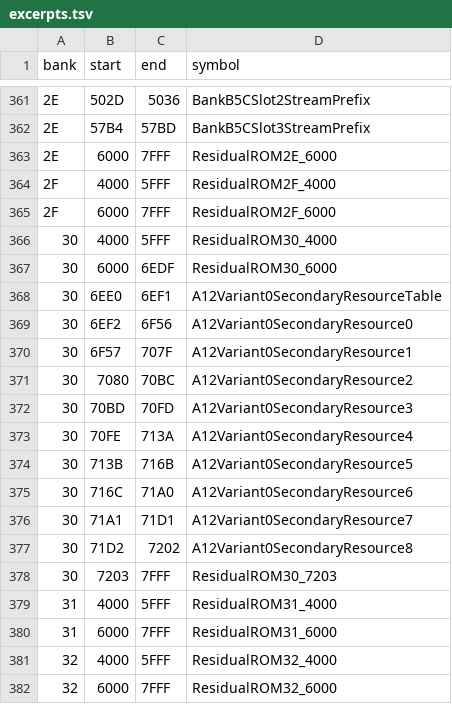
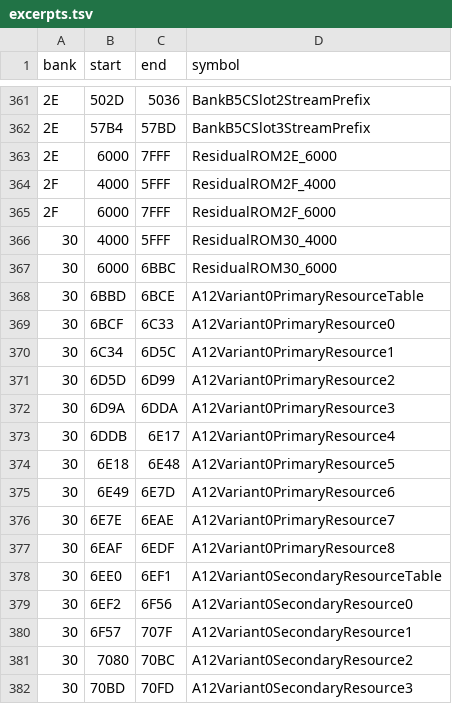
Before and after one commit to zenaror/net-de-get, a TSV file: config/excerpts.tsv, drawn as a sheet; only a part is shown, gaps mark what is left out; the shorter side is filled out with more unchanged rows.

Commit message:
Structure original A12 primary resources and verify paired read chains

```diff
--- a/config/excerpts.tsv
+++ b/config/excerpts.tsv
@@ -366,3 +366,13 @@ bank	start	end	symbol
 30	4000	5FFF	ResidualROM30_4000
-30	6000	6EDF	ResidualROM30_6000
+30	6000	6BBC	ResidualROM30_6000
+30	6BBD	6BCE	A12Variant0PrimaryResourceTable
+30	6BCF	6C33	A12Variant0PrimaryResource0
+30	6C34	6D5C	A12Variant0PrimaryResource1
+30	6D5D	6D99	A12Variant0PrimaryResource2
+30	6D9A	6DDA	A12Variant0PrimaryResource3
+30	6DDB	6E17	A12Variant0PrimaryResource4
+30	6E18	6E48	A12Variant0PrimaryResource5
+30	6E49	6E7D	A12Variant0PrimaryResource6
+30	6E7E	6EAE	A12Variant0PrimaryResource7
+30	6EAF	6EDF	A12Variant0PrimaryResource8
 30	6EE0	6EF1	A12Variant0SecondaryResourceTable
```
Also changed, not shown: 6 other files.
